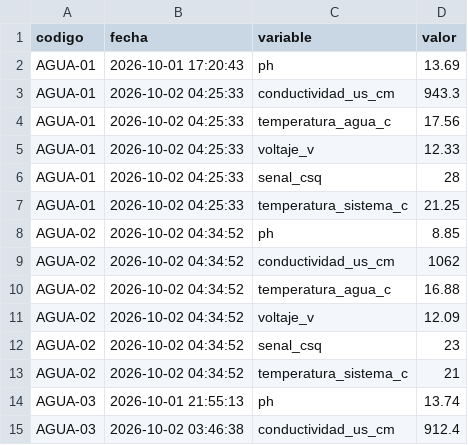
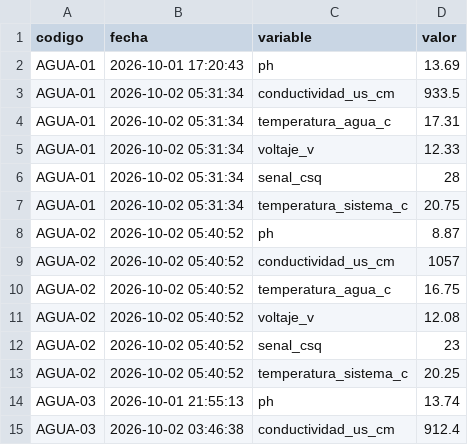
Before and after one commit to cmasudd/calidadAgua, a CSV file: data/latest.csv, drawn as a sheet; only a part is shown.

```diff
--- a/data/latest.csv
+++ b/data/latest.csv
@@ -2,13 +2,13 @@ codigo,fecha,variable,valor
 AGUA-01,2026-10-01 17:20:43,ph,13.69
-AGUA-01,2026-10-02 04:25:33,conductividad_us_cm,943.3
-AGUA-01,2026-10-02 04:25:33,temperatura_agua_c,17.56
-AGUA-01,2026-10-02 04:25:33,voltaje_v,12.33
-AGUA-01,2026-10-02 04:25:33,senal_csq,28
-AGUA-01,2026-10-02 04:25:33,temperatura_sistema_c,21.25
-AGUA-02,2026-10-02 04:34:52,ph,8.85
-AGUA-02,2026-10-02 04:34:52,conductividad_us_cm,1062
-AGUA-02,2026-10-02 04:34:52,temperatura_agua_c,16.88
-AGUA-02,2026-10-02 04:34:52,voltaje_v,12.09
-AGUA-02,2026-10-02 04:34:52,senal_csq,23
-AGUA-02,2026-10-02 04:34:52,temperatura_sistema_c,21
+AGUA-01,2026-10-02 05:31:34,conductividad_us_cm,933.5
+AGUA-01,2026-10-02 05:31:34,temperatura_agua_c,17.31
+AGUA-01,2026-10-02 05:31:34,voltaje_v,12.33
+AGUA-01,2026-10-02 05:31:34,senal_csq,28
+AGUA-01,2026-10-02 05:31:34,temperatura_sistema_c,20.75
+AGUA-02,2026-10-02 05:40:52,ph,8.87
+AGUA-02,2026-10-02 05:40:52,conductividad_us_cm,1057
+AGUA-02,2026-10-02 05:40:52,temperatura_agua_c,16.75
+AGUA-02,2026-10-02 05:40:52,voltaje_v,12.08
+AGUA-02,2026-10-02 05:40:52,senal_csq,23
+AGUA-02,2026-10-02 05:40:52,temperatura_sistema_c,20.25
 AGUA-03,2026-10-01 21:55:13,ph,13.74
```
Also changed, not shown: data/AGUA-01/2026-10-part-001.csv, data/AGUA-02/2026-10-part-001.csv, 1 other file.
